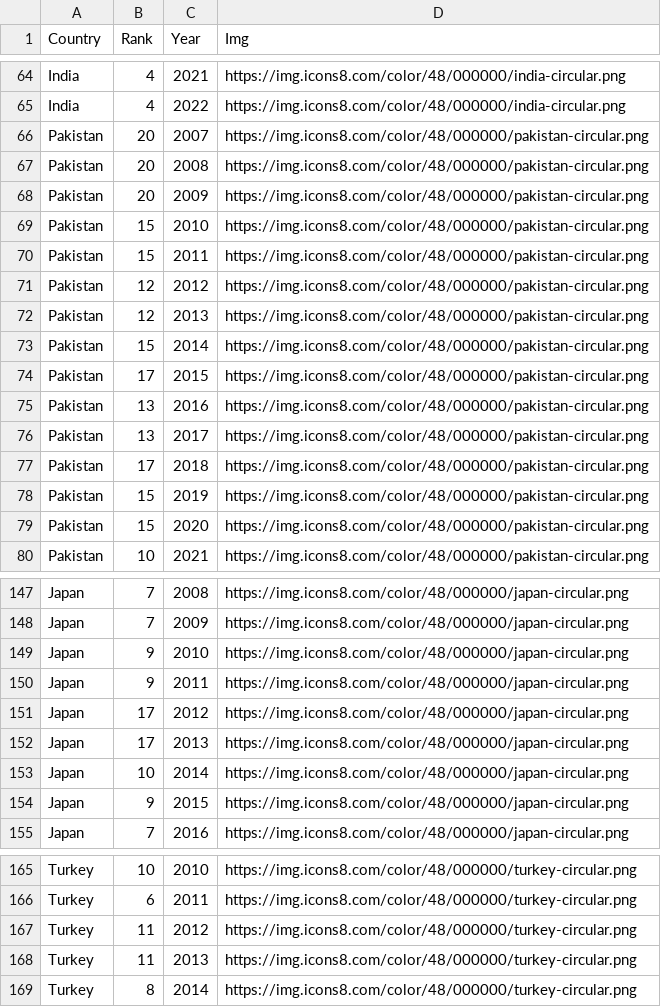
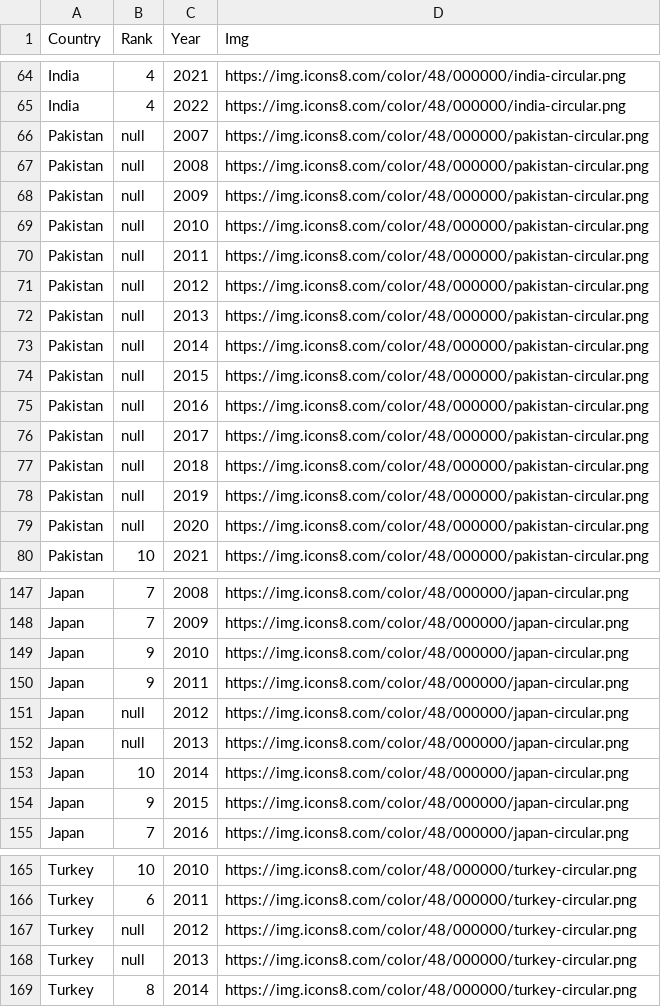
Before and after one commit to osir0002/3179, a CSV file: data/rankings2.csv, drawn as a sheet; only a part is shown, gaps mark what is left out; the diff covers the shown part only.

Commit message:
changed values over 10 to null

```diff
--- a/data/rankings2.csv
+++ b/data/rankings2.csv
@@ -65,16 +65,16 @@ India,4,2021,https://img.icons8.com/color/48/000000/india-circular.png
 India,4,2022,https://img.icons8.com/color/48/000000/india-circular.png
-Pakistan,20,2007,https://img.icons8.com/color/48/000000/pakistan-circular.png
-Pakistan,20,2008,https://img.icons8.com/color/48/000000/pakistan-circular.png
-Pakistan,20,2009,https://img.icons8.com/color/48/000000/pakistan-circular.png
-Pakistan,15,2010,https://img.icons8.com/color/48/000000/pakistan-circular.png
-Pakistan,15,2011,https://img.icons8.com/color/48/000000/pakistan-circular.png
-Pakistan,12,2012,https://img.icons8.com/color/48/000000/pakistan-circular.png
-Pakistan,12,2013,https://img.icons8.com/color/48/000000/pakistan-circular.png
-Pakistan,15,2014,https://img.icons8.com/color/48/000000/pakistan-circular.png
-Pakistan,17,2015,https://img.icons8.com/color/48/000000/pakistan-circular.png
-Pakistan,13,2016,https://img.icons8.com/color/48/000000/pakistan-circular.png
-Pakistan,13,2017,https://img.icons8.com/color/48/000000/pakistan-circular.png
-Pakistan,17,2018,https://img.icons8.com/color/48/000000/pakistan-circular.png
-Pakistan,15,2019,https://img.icons8.com/color/48/000000/pakistan-circular.png
-Pakistan,15,2020,https://img.icons8.com/color/48/000000/pakistan-circular.png
+Pakistan,null,2007,https://img.icons8.com/color/48/000000/pakistan-circular.png
+Pakistan,null,2008,https://img.icons8.com/color/48/000000/pakistan-circular.png
+Pakistan,null,2009,https://img.icons8.com/color/48/000000/pakistan-circular.png
+Pakistan,null,2010,https://img.icons8.com/color/48/000000/pakistan-circular.png
+Pakistan,null,2011,https://img.icons8.com/color/48/000000/pakistan-circular.png
+Pakistan,null,2012,https://img.icons8.com/color/48/000000/pakistan-circular.png
+Pakistan,null,2013,https://img.icons8.com/color/48/000000/pakistan-circular.png
+Pakistan,null,2014,https://img.icons8.com/color/48/000000/pakistan-circular.png
+Pakistan,null,2015,https://img.icons8.com/color/48/000000/pakistan-circular.png
+Pakistan,null,2016,https://img.icons8.com/color/48/000000/pakistan-circular.png
+Pakistan,null,2017,https://img.icons8.com/color/48/000000/pakistan-circular.png
+Pakistan,null,2018,https://img.icons8.com/color/48/000000/pakistan-circular.png
+Pakistan,null,2019,https://img.icons8.com/color/48/000000/pakistan-circular.png
+Pakistan,null,2020,https://img.icons8.com/color/48/000000/pakistan-circular.png
 Pakistan,10,2021,https://img.icons8.com/color/48/000000/pakistan-circular.png
@@ -150,4 +150,4 @@ Japan,9,2010,https://img.icons8.com/color/48/000000/japan-circular.png
 Japan,9,2011,https://img.icons8.com/color/48/000000/japan-circular.png
-Japan,17,2012,https://img.icons8.com/color/48/000000/japan-circular.png
-Japan,17,2013,https://img.icons8.com/color/48/000000/japan-circular.png
+Japan,null,2012,https://img.icons8.com/color/48/000000/japan-circular.png
+Japan,null,2013,https://img.icons8.com/color/48/000000/japan-circular.png
 Japan,10,2014,https://img.icons8.com/color/48/000000/japan-circular.png
@@ -166,4 +166,4 @@ Turkey,10,2010,https://img.icons8.com/color/48/000000/turkey-circular.png
 Turkey,6,2011,https://img.icons8.com/color/48/000000/turkey-circular.png
-Turkey,11,2012,https://img.icons8.com/color/48/000000/turkey-circular.png
-Turkey,11,2013,https://img.icons8.com/color/48/000000/turkey-circular.png
+Turkey,null,2012,https://img.icons8.com/color/48/000000/turkey-circular.png
+Turkey,null,2013,https://img.icons8.com/color/48/000000/turkey-circular.png
 Turkey,8,2014,https://img.icons8.com/color/48/000000/turkey-circular.png
```
Also changed, not shown: 62 edited cells elsewhere in this file, 8 other files.
